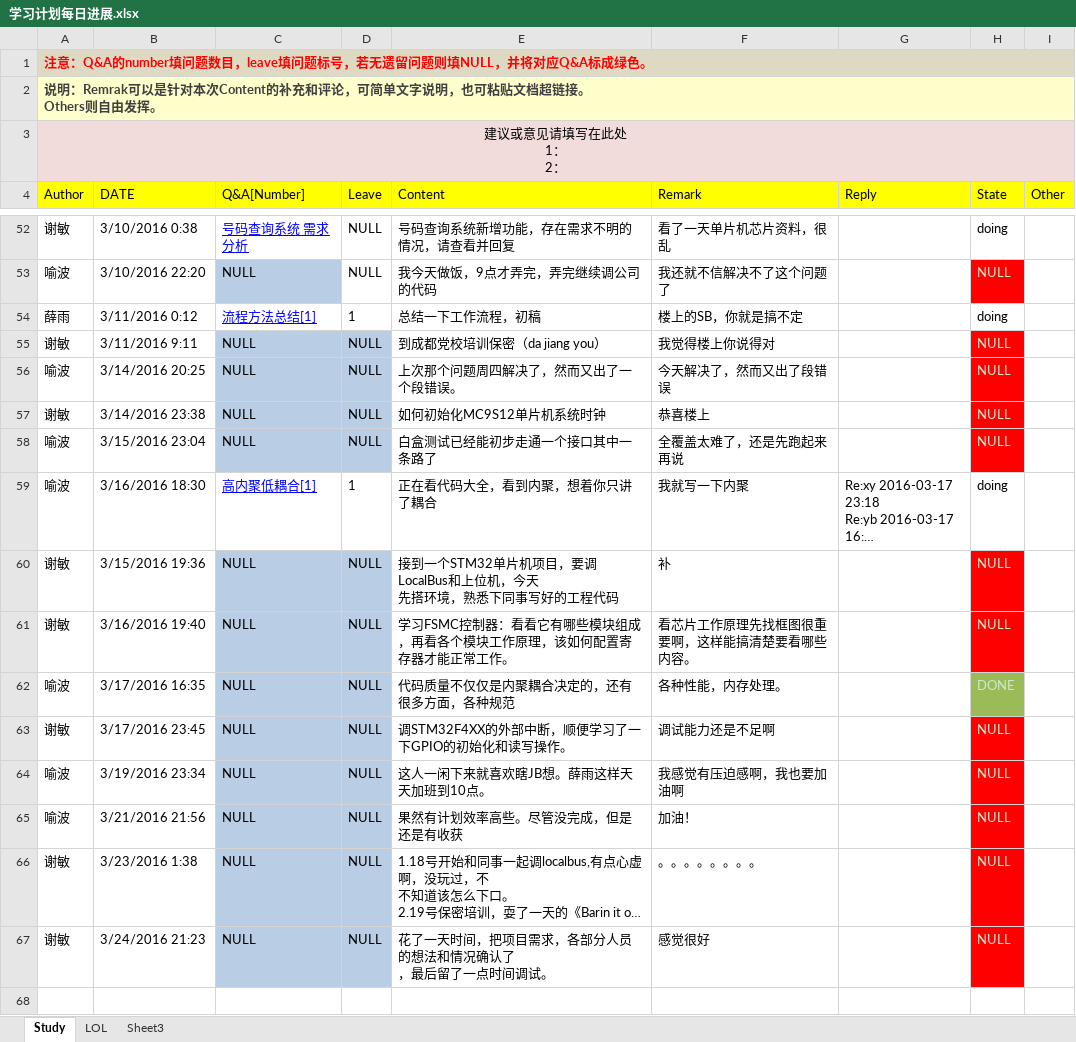
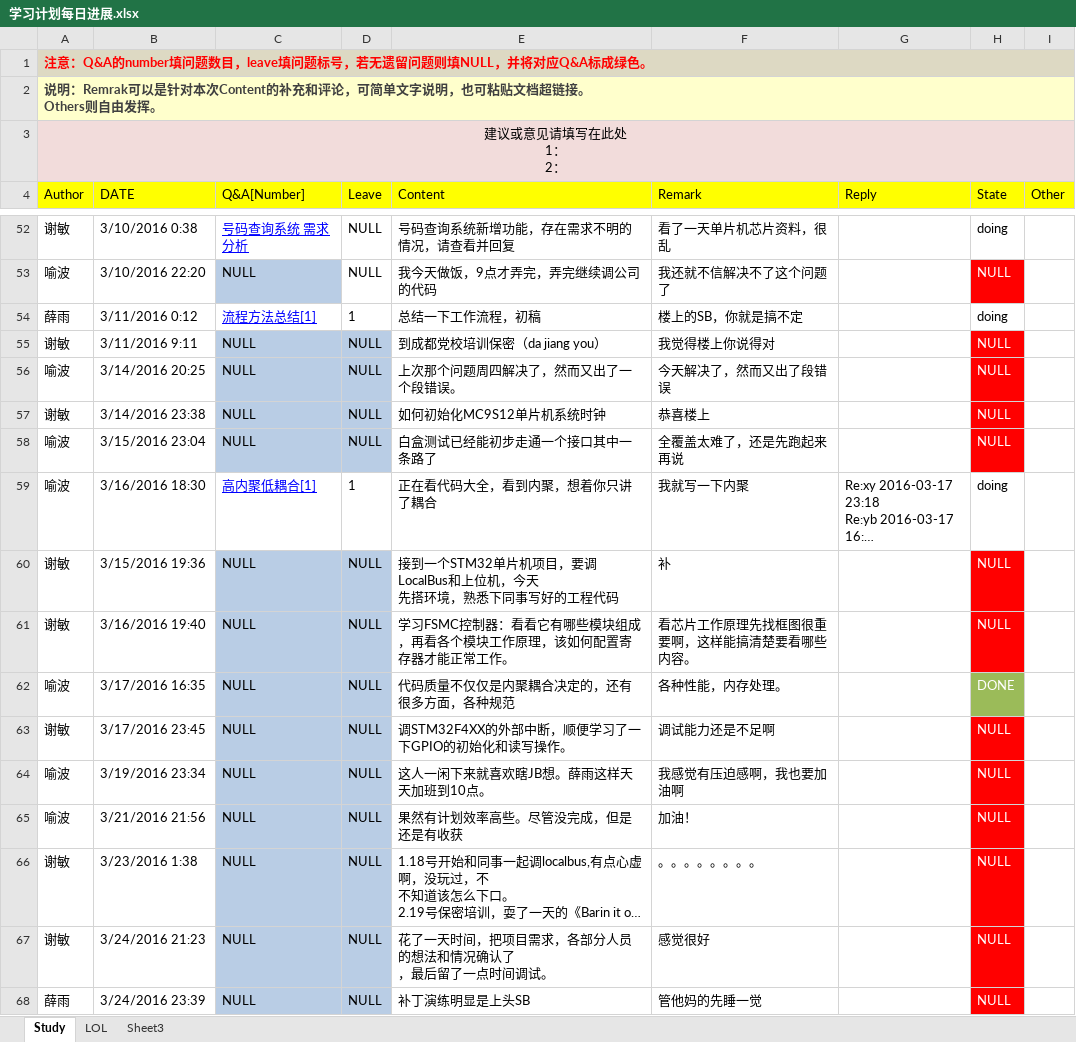
Before and after one commit to OOCC/PlanGIt, an Excel workbook: 学习计划每日进展.xlsx, sheet Study, drawn as a sheet; only a part is shown, gaps mark what is left out; long unchanged cells end in …; values as stored, in another font and other column widths than the file's, no borders; the diff covers the shown part only; the diff names each change by its address in the sheet, - before the commit and + after, or states it on an @@ line.

Commit message:
补丁演练，上头SB

```diff
--- a/学习计划每日进展.xlsx (sheet Study)
+++ b/学习计划每日进展.xlsx (sheet Study)
-H53 text colour: #CCE8CF
+H53 text colour: #FFFFFF
-H55:H58 text colour: #CCE8CF
+H55:H58 text colour: #FFFFFF
-H60:H67 text colour: #CCE8CF
+H60:H67 text colour: #FFFFFF
+row 68: 薛雨 | 3/24/2016 23:39 | NULL | NULL | 补丁演练明显是上头SB | 管他妈的先睡一觉 |  | NULL
```
Also changed, not shown: cell formats elsewhere in this sheet, sheet LOL.
